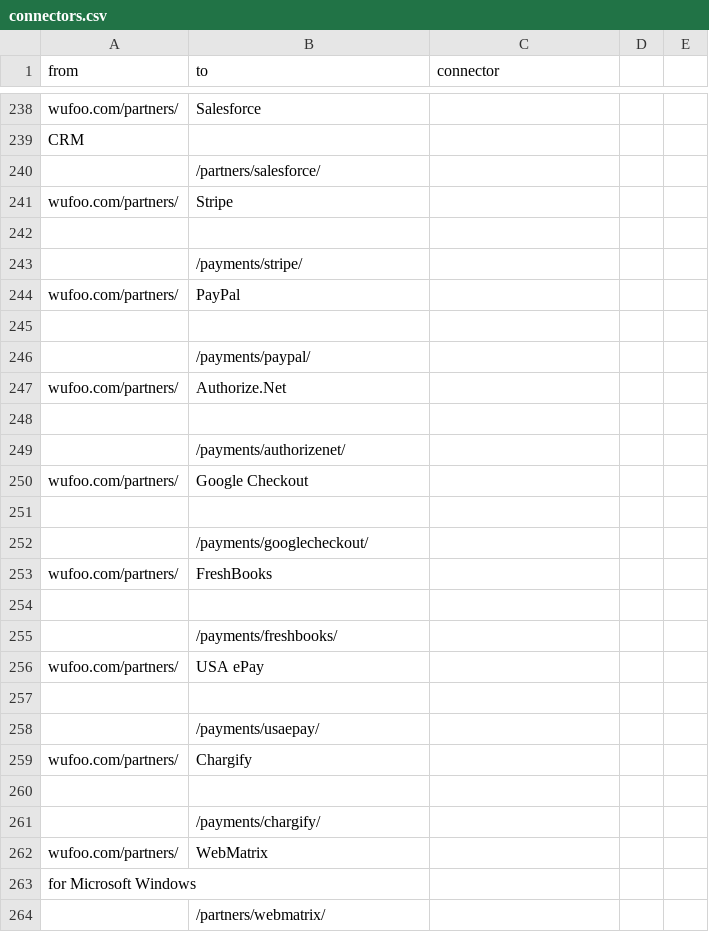
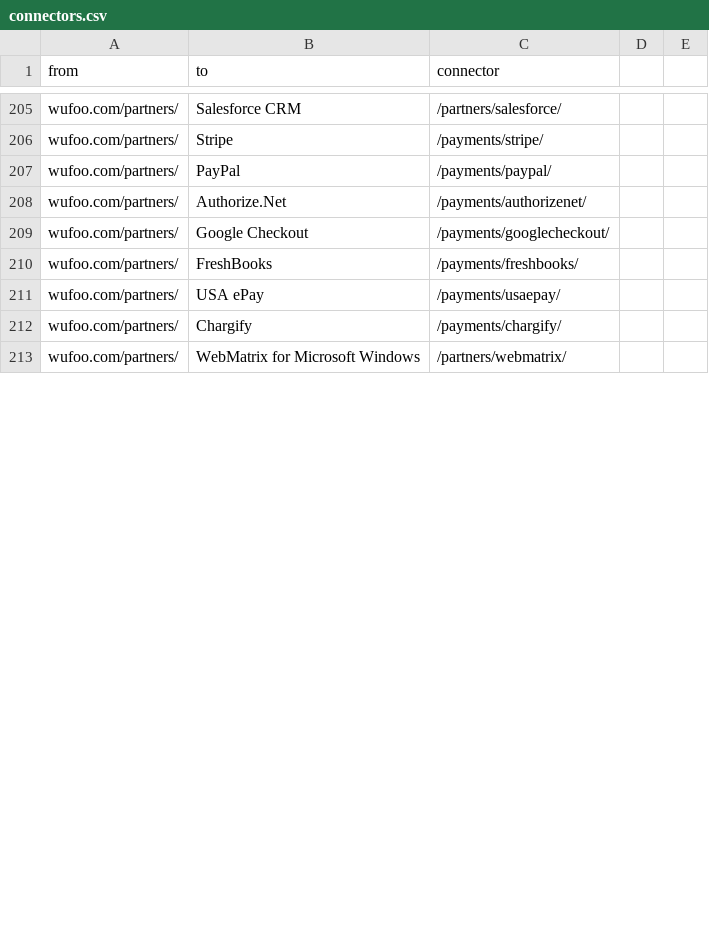
Before and after one commit to scraperwiki/res35, a CSV file: connectors.csv, drawn as a sheet; only a part is shown, gaps mark what is left out; removed rows and columns are numbered as before the commit, all else as after; the diff covers the shown part only; the diff names each change by its address in the sheet, - before the commit and + after, or states it on an @@ line.

```diff
--- a/connectors.csv
+++ b/connectors.csv
-B205 (to): Salesforce
+B205 (to): Salesforce CRM
-C205 (connector): (empty)
+C205 (connector): /partners/salesforce/
-row 239: CRM
-row 240:  | /partners/salesforce/
-C206 (connector): (empty)
+C206 (connector): /payments/stripe/
-row 242: (empty)
-row 243:  | /payments/stripe/
-C207 (connector): (empty)
+C207 (connector): /payments/paypal/
-row 245: (empty)
-row 246:  | /payments/paypal/
-C208 (connector): (empty)
+C208 (connector): /payments/authorizenet/
-row 248: (empty)
-row 249:  | /payments/authorizenet/
-C209 (connector): (empty)
+C209 (connector): /payments/googlecheckout/
-row 251: (empty)
-row 252:  | /payments/googlecheckout/
-C210 (connector): (empty)
+C210 (connector): /payments/freshbooks/
-row 254: (empty)
-row 255:  | /payments/freshbooks/
-C211 (connector): (empty)
+C211 (connector): /payments/usaepay/
-row 257: (empty)
-row 258:  | /payments/usaepay/
-C212 (connector): (empty)
+C212 (connector): /payments/chargify/
-row 260: (empty)
-row 261:  | /payments/chargify/
-B213 (to): WebMatrix
+B213 (to): WebMatrix for Microsoft Windows
-C213 (connector): (empty)
+C213 (connector): /partners/webmatrix/
-row 263: for Microsoft Windows
-row 264:  | /partners/webmatrix/
```
Also changed, not shown: 64 removed rows and 65 edited cells elsewhere in this file.
